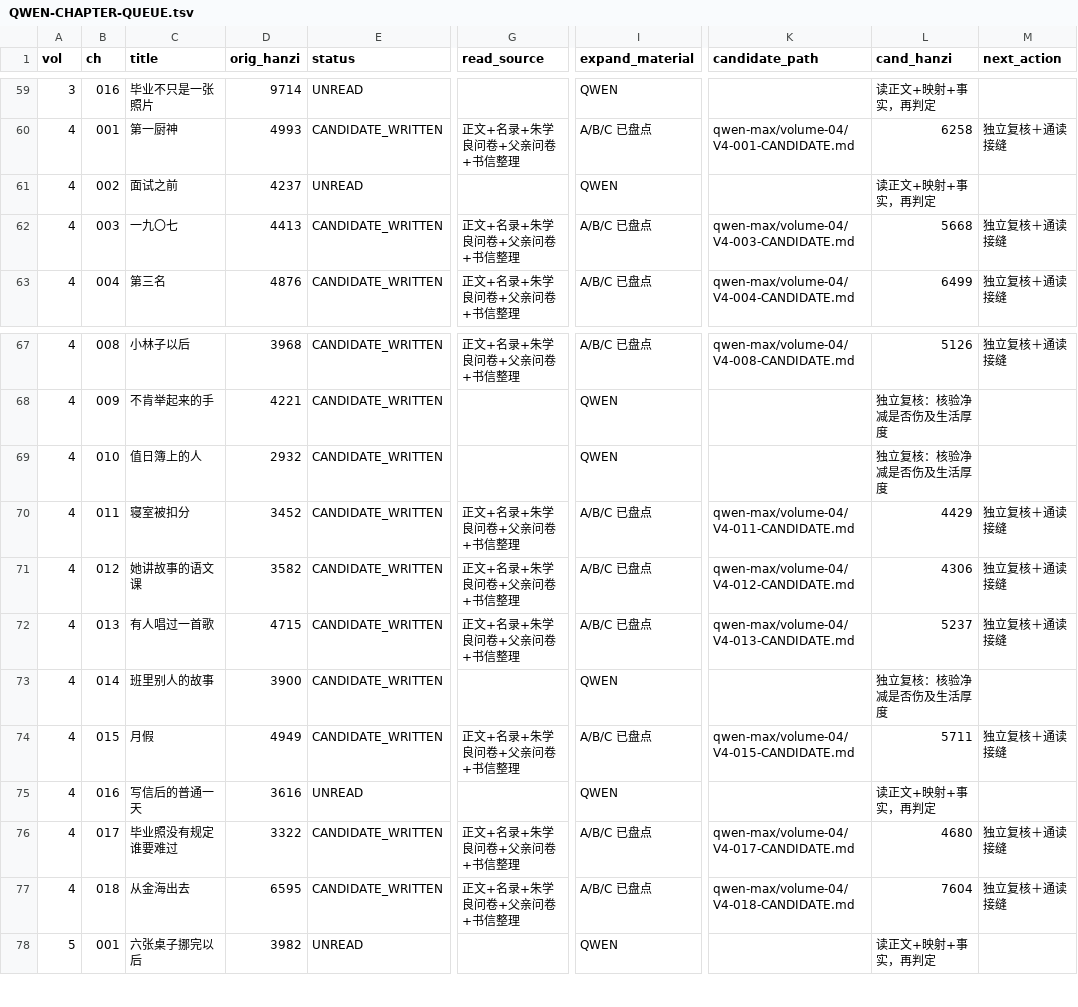
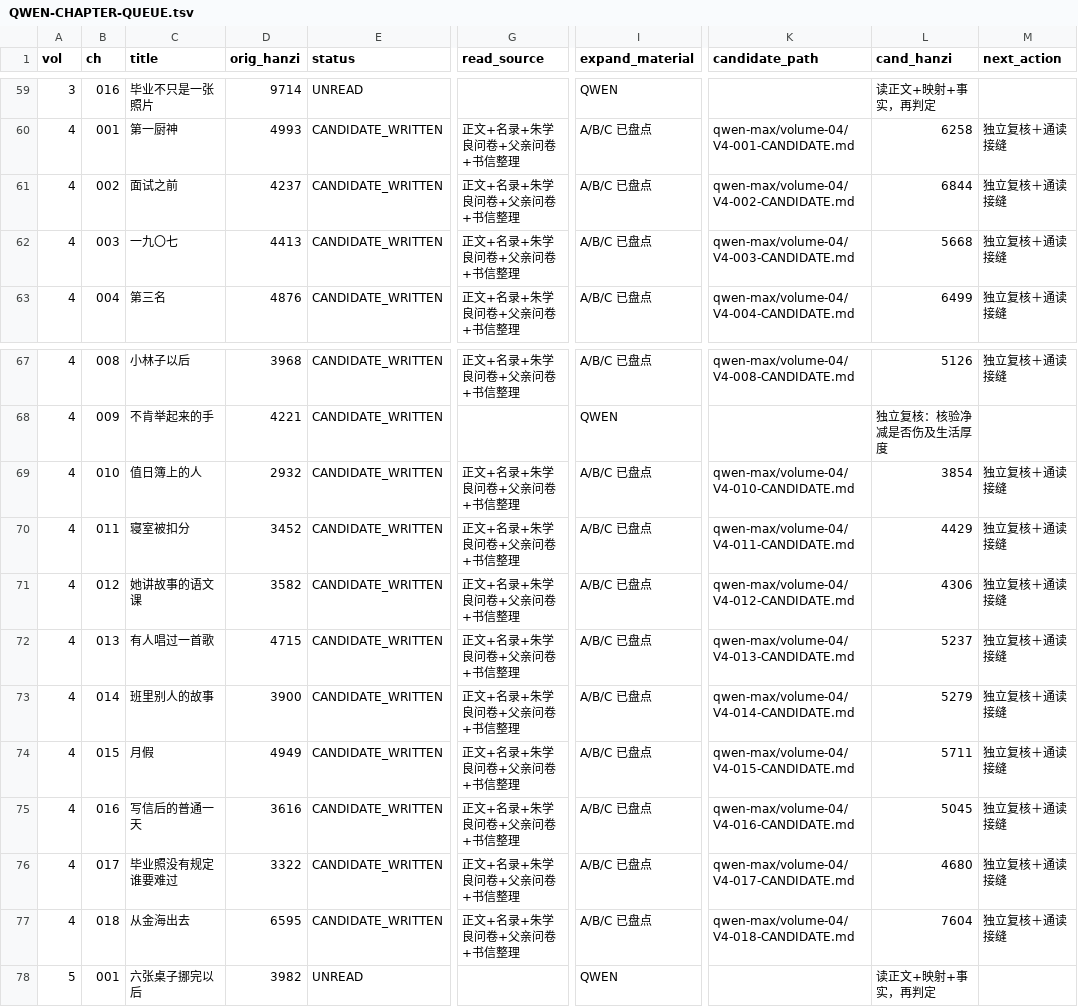
Before and after one commit to LYL-Z/the-memory-reading-notes, a TSV file: editorial/literary-revision/qwen-max/QWEN-CHAPTER-QUEUE.tsv, drawn as a sheet; only a part is shown, gaps mark what is left out; the diff names each change by its address in the sheet, - before the commit and + after, or states it on an @@ line.

Commit message:
lit(QWEN-R1): 002/016/010/014章级重写；撤下原稿三处虚构证据（亲戚打招呼/双访谈/电话追访），启用成长手册补写链条与2020网课半年

```diff
--- a/editorial/literary-revision/qwen-max/QWEN-CHAPTER-QUEUE.tsv
+++ b/editorial/literary-revision/qwen-max/QWEN-CHAPTER-QUEUE.tsv
-E61 (status): UNREAD
+E61 (status): CANDIDATE_WRITTEN
-G61 (read_source): (empty)
+G61 (read_source): 正文+名录+朱学良问卷+父亲问卷+书信整理
-I61 (expand_material): QWEN
+I61 (expand_material): A/B/C 已盘点
-K61 (candidate_path): (empty)
+K61 (candidate_path): qwen-max/volume-04/V4-002-CANDIDATE.md
-L61 (cand_hanzi): 读正文+映射+事实，再判定
+L61 (cand_hanzi): 6844
-M61 (next_action): (empty)
+M61 (next_action): 独立复核＋通读接缝
-G69 (read_source): (empty)
+G69 (read_source): 正文+名录+朱学良问卷+父亲问卷+书信整理
-I69 (expand_material): QWEN
+I69 (expand_material): A/B/C 已盘点
-K69 (candidate_path): (empty)
+K69 (candidate_path): qwen-max/volume-04/V4-010-CANDIDATE.md
-L69 (cand_hanzi): 独立复核：核验净减是否伤及生活厚度
+L69 (cand_hanzi): 3854
-M69 (next_action): (empty)
+M69 (next_action): 独立复核＋通读接缝
-G73 (read_source): (empty)
+G73 (read_source): 正文+名录+朱学良问卷+父亲问卷+书信整理
-I73 (expand_material): QWEN
+I73 (expand_material): A/B/C 已盘点
-K73 (candidate_path): (empty)
+K73 (candidate_path): qwen-max/volume-04/V4-014-CANDIDATE.md
-L73 (cand_hanzi): 独立复核：核验净减是否伤及生活厚度
+L73 (cand_hanzi): 5279
-M73 (next_action): (empty)
+M73 (next_action): 独立复核＋通读接缝
-E75 (status): UNREAD
+E75 (status): CANDIDATE_WRITTEN
-G75 (read_source): (empty)
+G75 (read_source): 正文+名录+朱学良问卷+父亲问卷+书信整理
-I75 (expand_material): QWEN
+I75 (expand_material): A/B/C 已盘点
-K75 (candidate_path): (empty)
+K75 (candidate_path): qwen-max/volume-04/V4-016-CANDIDATE.md
-L75 (cand_hanzi): 读正文+映射+事实，再判定
+L75 (cand_hanzi): 5045
-M75 (next_action): (empty)
+M75 (next_action): 独立复核＋通读接缝
```
Also changed, not shown: editorial/literary-revision/qwen-max/QWEN-REVISION-LEDGER.tsv, editorial/literary-revision/qwen-max/volume-04/COUNTS.tsv, 6 other files.
